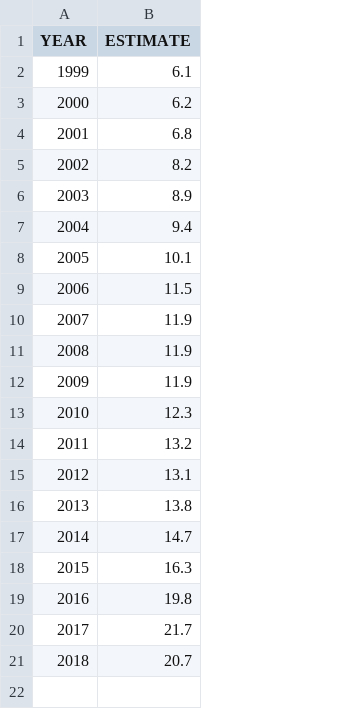
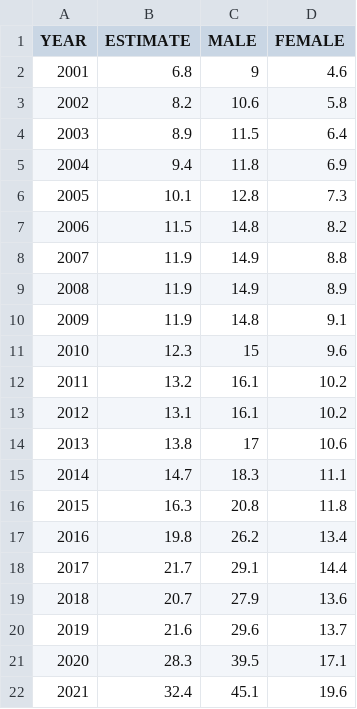
Before and after one commit to CFcolibri/InfoStory, a CSV file: src/assets/TotalRates.csv, drawn as a sheet; removed rows and columns are numbered as before the commit, all else as after; the diff names each change by its address in the sheet, - before the commit and + after, or states it on an @@ line.

```diff
--- a/src/assets/TotalRates.csv
+++ b/src/assets/TotalRates.csv
+column C (MALE), rows 2-19: 9 | 10.6 | 11.5 | 11.8 | 12.8 | 14.8 | 14.9 | 14.9 | 14.8 | 15 | 16.1 | 16.1 | 17 | 18.3 | 20.8 | 26.2 | 29.1 | 27.9
+column D (FEMALE), rows 2-19: 4.6 | 5.8 | 6.4 | 6.9 | 7.3 | 8.2 | 8.8 | 8.9 | 9.1 | 9.6 | 10.2 | 10.2 | 10.6 | 11.1 | 11.8 | 13.4 | 14.4 | 13.6
-row 2: 1999 | 6.1
-row 3: 2000 | 6.2
+row 20: 2019 | 21.6 | 29.6 | 13.7
+row 21: 2020 | 28.3 | 39.5 | 17.1
+row 22: 2021 | 32.4 | 45.1 | 19.6
```
Also changed, not shown: 1 other file.
